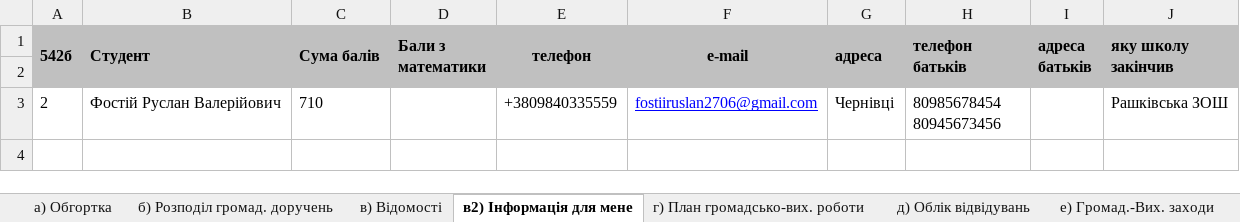
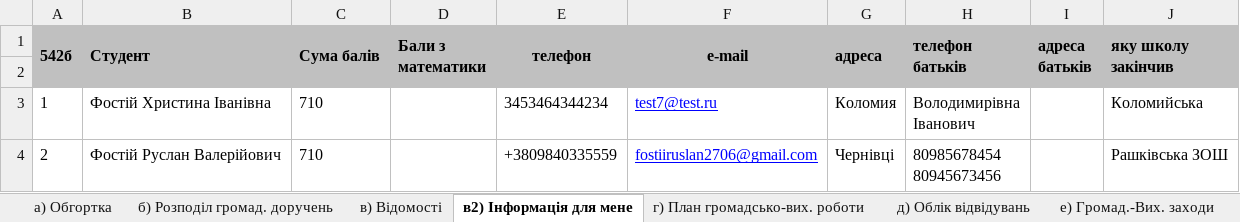
Before and after one commit to hrustuna-iluk/diploma, an Excel workbook: static/reductions/journal.xlsx, sheet в2) Інформація для мене, drawn as a sheet; values as stored, in another font and other column widths than the file's, no borders; ↵ is a line break in a cell; the diff names each change by its address in the sheet, - before the commit and + after, or states it on an @@ line.

```diff
--- a/static/reductions/journal.xlsx (sheet в2) Інформація для мене)
+++ b/static/reductions/journal.xlsx (sheet в2) Інформація для мене)
+row 3: 1 | Фостій Христина Іванівна | 710 |  | 3453464344234 | test7@test.ru | Коломия | Володимирівна ↵ Іванович |  | Коломийська
```
Also changed, not shown: sheet в) Відомості, sheet г) План громадсько-вих. роботи, 1 other file.
